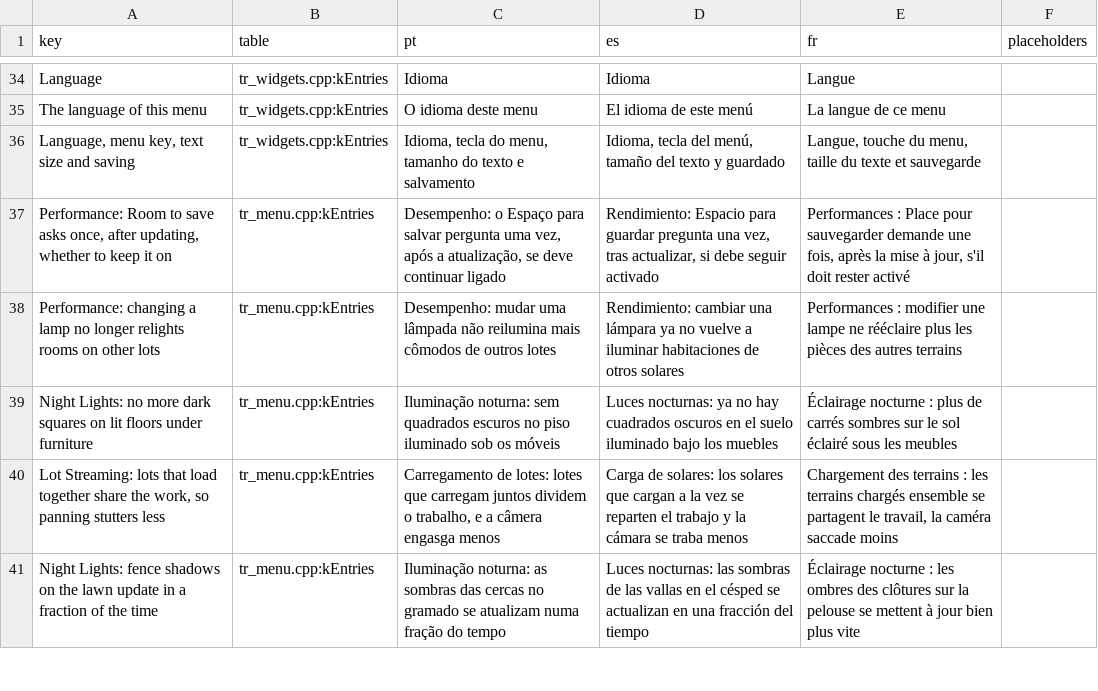
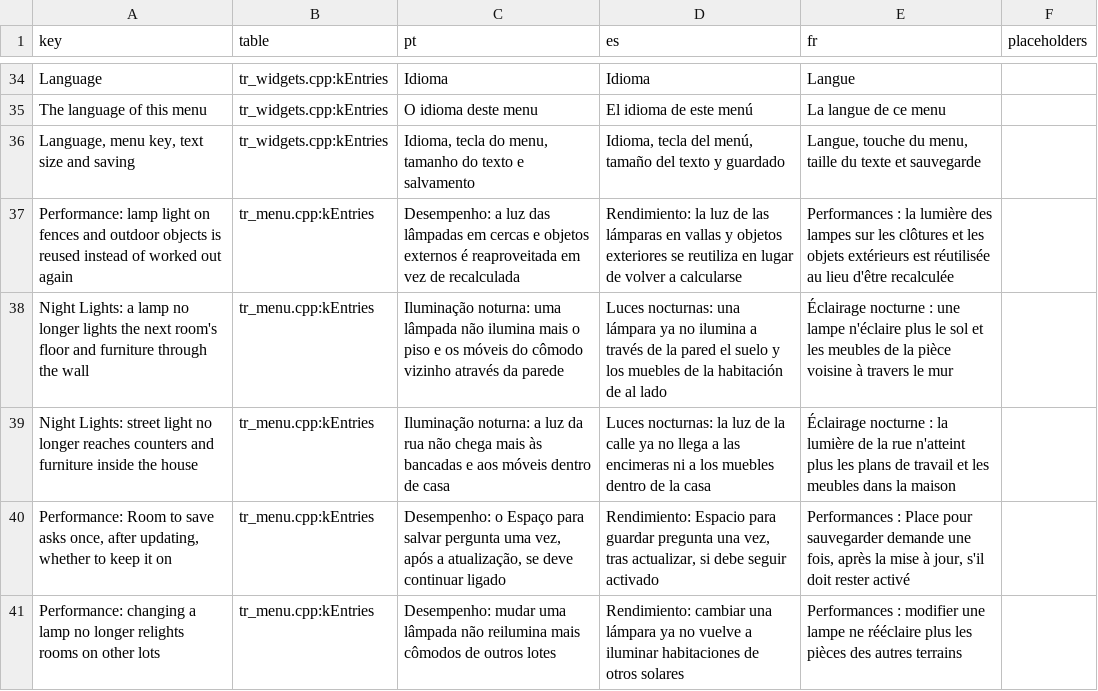
Before and after one commit to loinyx/Sims3-ApexRadiance, a TSV file: i18n/keys.tsv, drawn as a sheet; only a part is shown, gaps mark what is left out; the shorter side is filled out with more unchanged rows.

```diff
--- a/i18n/keys.tsv
+++ b/i18n/keys.tsv
@@ -36,2 +36,5 @@ The language of this menu	tr_widgets.cpp:kEntries	O idioma deste menu	El idioma
 Language, menu key, text size and saving	tr_widgets.cpp:kEntries	Idioma, tecla do menu, tamanho do texto e salvamento	Idioma, tecla del menú, tamaño del texto y guardado	Langue, touche du menu, taille du texte et sauvegarde	
+Performance: lamp light on fences and outdoor objects is reused instead of worked out again	tr_menu.cpp:kEntries	Desempenho: a luz das lâmpadas em cercas e objetos externos é reaproveitada em vez de recalculada	Rendimiento: la luz de las lámparas en vallas y objetos exteriores se reutiliza en lugar de volver a calcularse	Performances : la lumière des lampes sur les clôtures et les objets extérieurs est réutilisée au lieu d'être recalculée	
+Night Lights: a lamp no longer lights the next room's floor and furniture through the wall	tr_menu.cpp:kEntries	Iluminação noturna: uma lâmpada não ilumina mais o piso e os móveis do cômodo vizinho através da parede	Luces nocturnas: una lámpara ya no ilumina a través de la pared el suelo y los muebles de la habitación de al lado	Éclairage nocturne : une lampe n'éclaire plus le sol et les meubles de la pièce voisine à travers le mur	
+Night Lights: street light no longer reaches counters and furniture inside the house	tr_menu.cpp:kEntries	Iluminação noturna: a luz da rua não chega mais às bancadas e aos móveis dentro de casa	Luces nocturnas: la luz de la calle ya no llega a las encimeras ni a los muebles dentro de la casa	Éclairage nocturne : la lumière de la rue n'atteint plus les plans de travail et les meubles dans la maison	
 Performance: Room to save asks once, after updating, whether to keep it on	tr_menu.cpp:kEntries	Desempenho: o Espaço para salvar pergunta uma vez, após a atualização, se deve continuar ligado	Rendimiento: Espacio para guardar pregunta una vez, tras actualizar, si debe seguir activado	Performances : Place pour sauvegarder demande une fois, après la mise à jour, s'il doit rester activé	
```
Also changed, not shown: 23 other files.
